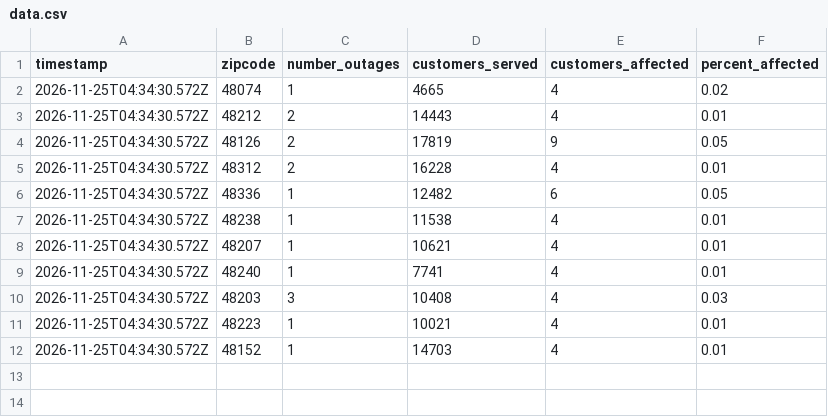
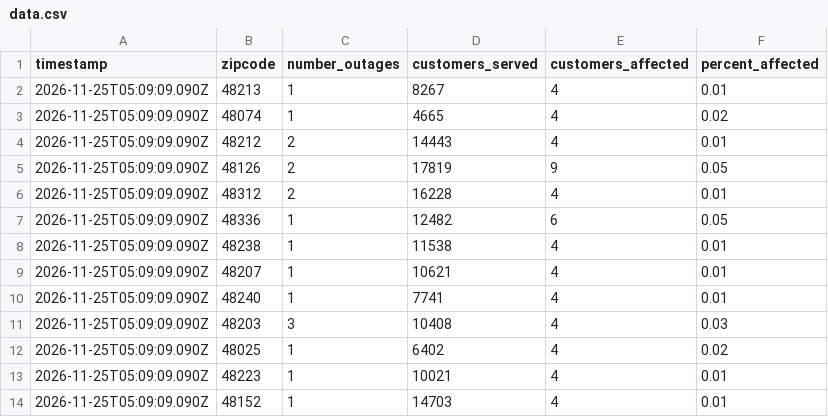
Before and after one commit to dschlaud/dte-outage-tracker, a CSV file: data.csv, drawn as a sheet.

```diff
--- a/data.csv
+++ b/data.csv
@@ -1,12 +1,14 @@
 timestamp,zipcode,number_outages,customers_served,customers_affected,percent_affected
-2026-11-25T04:34:30.572Z,48074,1,4665,4,0.02
-2026-11-25T04:34:30.572Z,48212,2,14443,4,0.01
-2026-11-25T04:34:30.572Z,48126,2,17819,9,0.05
-2026-11-25T04:34:30.572Z,48312,2,16228,4,0.01
-2026-11-25T04:34:30.572Z,48336,1,12482,6,0.05
-2026-11-25T04:34:30.572Z,48238,1,11538,4,0.01
-2026-11-25T04:34:30.572Z,48207,1,10621,4,0.01
-2026-11-25T04:34:30.572Z,48240,1,7741,4,0.01
-2026-11-25T04:34:30.572Z,48203,3,10408,4,0.03
-2026-11-25T04:34:30.572Z,48223,1,10021,4,0.01
-2026-11-25T04:34:30.572Z,48152,1,14703,4,0.01
+2026-11-25T05:09:09.090Z,48213,1,8267,4,0.01
+2026-11-25T05:09:09.090Z,48074,1,4665,4,0.02
+2026-11-25T05:09:09.090Z,48212,2,14443,4,0.01
+2026-11-25T05:09:09.090Z,48126,2,17819,9,0.05
+2026-11-25T05:09:09.090Z,48312,2,16228,4,0.01
+2026-11-25T05:09:09.090Z,48336,1,12482,6,0.05
+2026-11-25T05:09:09.090Z,48238,1,11538,4,0.01
+2026-11-25T05:09:09.090Z,48207,1,10621,4,0.01
+2026-11-25T05:09:09.090Z,48240,1,7741,4,0.01
+2026-11-25T05:09:09.090Z,48203,3,10408,4,0.03
+2026-11-25T05:09:09.090Z,48025,1,6402,4,0.02
+2026-11-25T05:09:09.090Z,48223,1,10021,4,0.01
+2026-11-25T05:09:09.090Z,48152,1,14703,4,0.01
```
Also changed, not shown: 2 other files.
